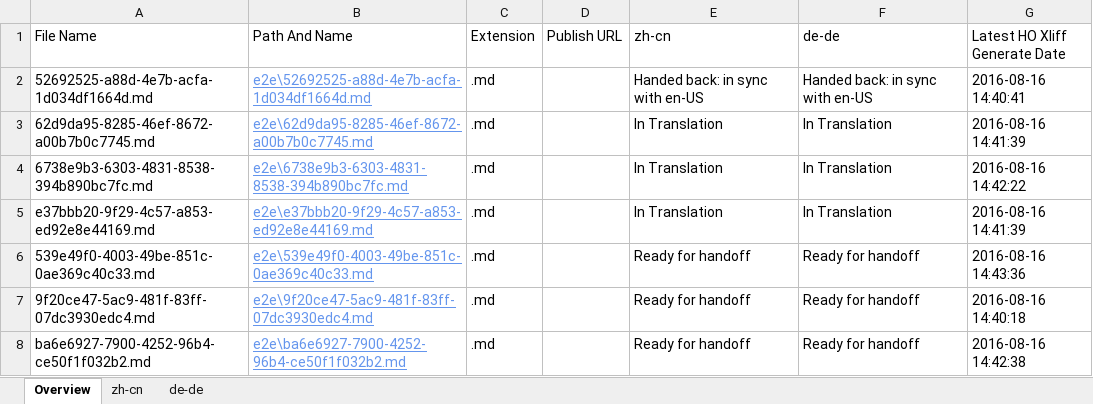
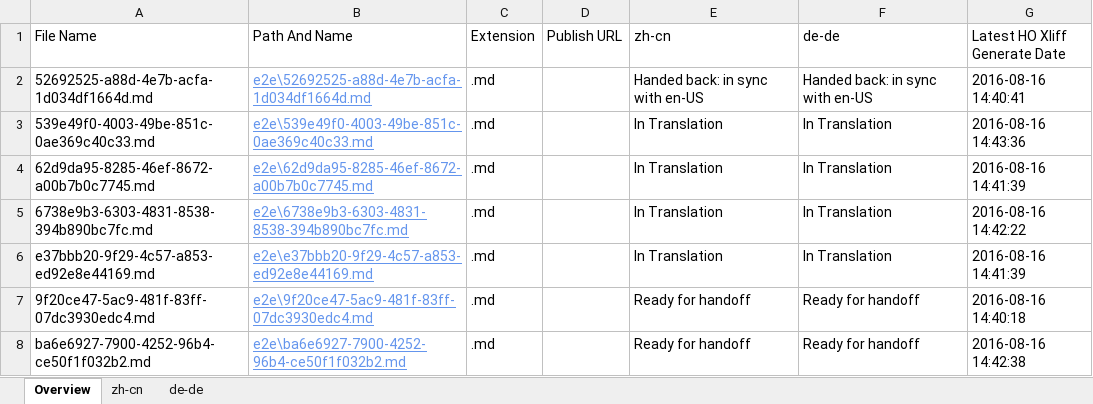
Before and after one commit to OpenLocalizationTestOrg/ol-test0-handback, an Excel workbook: ol-handback/OpenLocalizationTestOrg/ol-test0/ci/localization-status.xlsx, sheet Overview, drawn as a sheet; values as stored, in another font and other column widths than the file's, no borders; table styles not drawn; removed rows and columns are numbered as before the commit, all else as after; the diff names each change by its address in the sheet, - before the commit and + after, or states it on an @@ line.

```diff
--- a/ol-handback/OpenLocalizationTestOrg/ol-test0/ci/localization-status.xlsx (sheet Overview)
+++ b/ol-handback/OpenLocalizationTestOrg/ol-test0/ci/localization-status.xlsx (sheet Overview)
+row 3: 539e49f0-4003-49be-851c-0ae369c40c33.md | e2e\539e49f0-4003-49be-851c-0ae369c40c33.md | .md |  | In Translation | In Translation | 2016-08-16 14:43:36
-row 6: 539e49f0-4003-49be-851c-0ae369c40c33.md | e2e\539e49f0-4003-49be-851c-0ae369c40c33.md | .md |  | Ready for handoff | Ready for handoff | 2016-08-16 14:43:36
```
Also changed, not shown: sheet zh-cn, sheet de-de.
